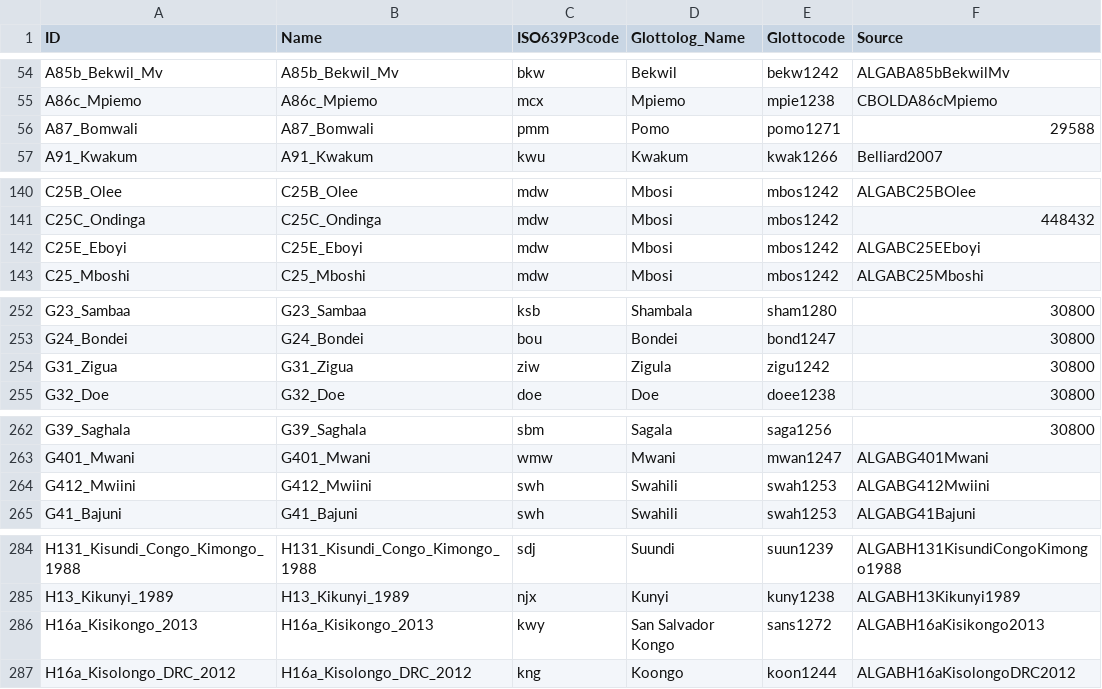
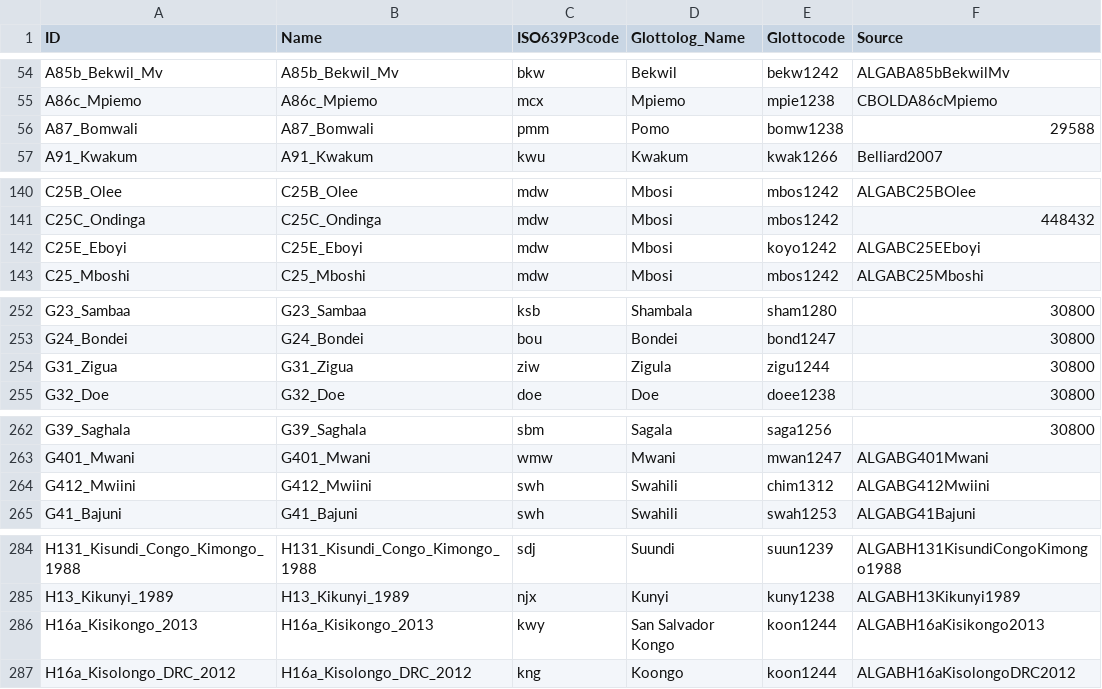
Before and after one commit to lexibank/grollemundbantu, a CSV file: etc/languages.csv, drawn as a sheet; only a part is shown, gaps mark what is left out; the diff covers the shown part only.

Commit message:
updating glottocodes to match glottolog

```diff
--- a/etc/languages.csv
+++ b/etc/languages.csv
@@ -55,3 +55,3 @@ A85b_Bekwil_Mv,A85b_Bekwil_Mv,bkw,Bekwil,bekw1242,ALGABA85bBekwilMv
 A86c_Mpiemo,A86c_Mpiemo,mcx,Mpiemo,mpie1238,CBOLDA86cMpiemo
-A87_Bomwali,A87_Bomwali,pmm,Pomo,pomo1271,29588
+A87_Bomwali,A87_Bomwali,pmm,Pomo,bomw1238,29588
 A91_Kwakum,A91_Kwakum,kwu,Kwakum,kwak1266,Belliard2007
@@ -141,3 +141,3 @@ C25B_Olee,C25B_Olee,mdw,Mbosi,mbos1242,ALGABC25BOlee
 C25C_Ondinga,C25C_Ondinga,mdw,Mbosi,mbos1242,448432
-C25E_Eboyi,C25E_Eboyi,mdw,Mbosi,mbos1242,ALGABC25EEboyi
+C25E_Eboyi,C25E_Eboyi,mdw,Mbosi,koyo1242,ALGABC25EEboyi
 C25_Mboshi,C25_Mboshi,mdw,Mbosi,mbos1242,ALGABC25Mboshi
@@ -253,3 +253,3 @@ G23_Sambaa,G23_Sambaa,ksb,Shambala,sham1280,30800
 G24_Bondei,G24_Bondei,bou,Bondei,bond1247,30800
-G31_Zigua,G31_Zigua,ziw,Zigula,zigu1242,30800
+G31_Zigua,G31_Zigua,ziw,Zigula,zigu1244,30800
 G32_Doe,G32_Doe,doe,Doe,doee1238,30800
@@ -263,3 +263,3 @@ G39_Saghala,G39_Saghala,sbm,Sagala,saga1256,30800
 G401_Mwani,G401_Mwani,wmw,Mwani,mwan1247,ALGABG401Mwani
-G412_Mwiini,G412_Mwiini,swh,Swahili,swah1253,ALGABG412Mwiini
+G412_Mwiini,G412_Mwiini,swh,Swahili,chim1312,ALGABG412Mwiini
 G41_Bajuni,G41_Bajuni,swh,Swahili,swah1253,ALGABG41Bajuni
@@ -285,3 +285,3 @@ H131_Kisundi_Congo_Kimongo_1988,H131_Kisundi_Congo_Kimongo_1988,sdj,Suundi,suun1
 H13_Kikunyi_1989,H13_Kikunyi_1989,njx,Kunyi,kuny1238,ALGABH13Kikunyi1989
-H16a_Kisikongo_2013,H16a_Kisikongo_2013,kwy,San Salvador Kongo,sans1272,ALGABH16aKisikongo2013
+H16a_Kisikongo_2013,H16a_Kisikongo_2013,kwy,San Salvador Kongo,koon1244,ALGABH16aKisikongo2013
 H16a_Kisolongo_DRC_2012,H16a_Kisolongo_DRC_2012,kng,Koongo,koon1244,ALGABH16aKisolongoDRC2012
```
Also changed, not shown: 23 edited cells elsewhere in this file.
